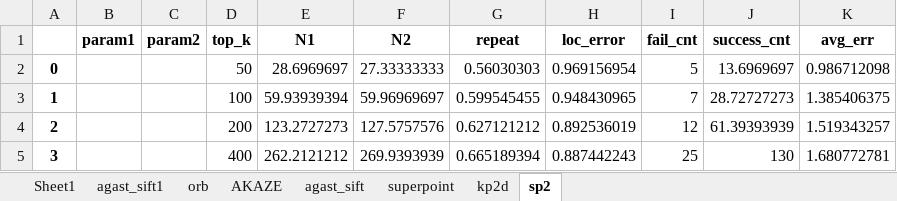
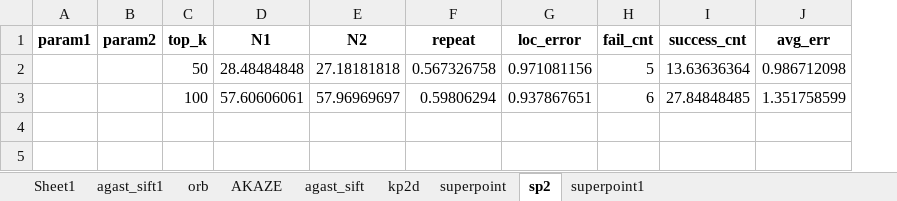
Before and after one commit to Jinjing98/detector-on-sys, an Excel workbook: results/eval.xlsx, sheet sp2, drawn as a sheet; values as stored, in another font and other column widths than the file's, no borders; removed rows and columns are numbered as before the commit, all else as after; the diff names each change by its address in the sheet, - before the commit and + after, or states it on an @@ line.

```diff
--- a/results/eval.xlsx (sheet sp2)
+++ b/results/eval.xlsx (sheet sp2)
+sheet tab: superpoint1
@@ sheet tab order changed: Sheet1 | agast_sift1 | orb | AKAZE | agast_sift | kp2d | superpoint | sp2 | superpoint1 @@
-column A, rows 2-3: 0 | 1
-D2 (N1): 28.6969697
+D2 (N1): 28.48484848
-E2 (N2): 27.33333333
+E2 (N2): 27.18181818
-F2 (repeat): 0.56030303
+F2 (repeat): 0.567326758
-G2 (loc_error): 0.969156954
+G2 (loc_error): 0.971081156
-I2 (success_cnt): 13.6969697
+I2 (success_cnt): 13.63636364
-D3 (N1): 59.93939394
+D3 (N1): 57.60606061
-E3 (N2): 59.96969697
+E3 (N2): 57.96969697
-F3 (repeat): 0.599545455
+F3 (repeat): 0.59806294
-G3 (loc_error): 0.948430965
+G3 (loc_error): 0.937867651
-H3 (fail_cnt): 7
+H3 (fail_cnt): 6
-I3 (success_cnt): 28.72727273
+I3 (success_cnt): 27.84848485
-J3 (avg_err): 1.385406375
+J3 (avg_err): 1.351758599
-row 4: 2 |  |  | 200 | 123.2727273 | 127.5757576 | 0.627121212 | 0.892536019 | 12 | 61.39393939 | 1.519343257
-row 5: 3 |  |  | 400 | 262.2121212 | 269.9393939 | 0.665189394 | 0.887442243 | 25 | 130 | 1.680772781
```
Also changed, not shown: sheet superpoint, sheet agast_sift, sheet AKAZE, sheet orb, 6 other files.
